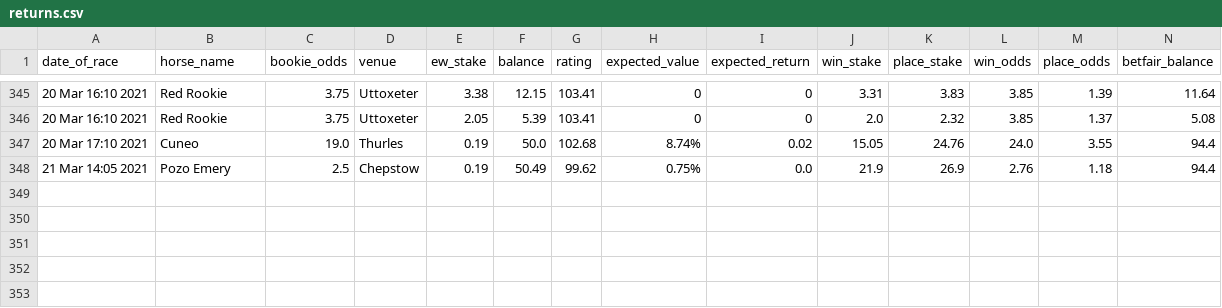
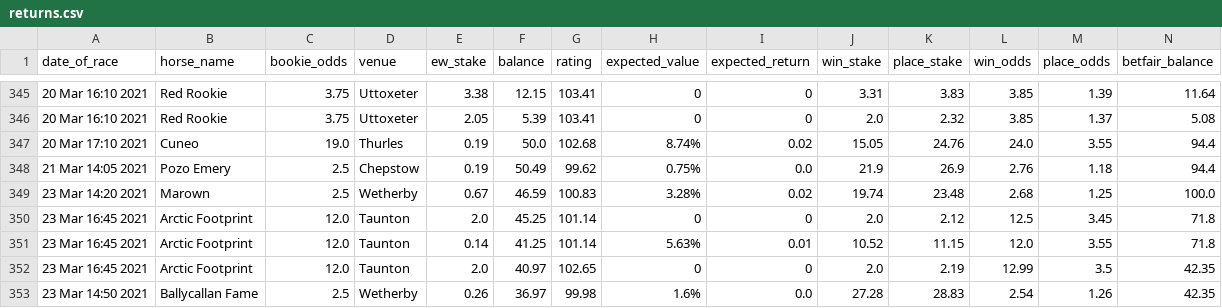
Before and after one commit to tom-pollak/each-way-matcher, a CSV file: returns.csv, drawn as a sheet; only a part is shown, gaps mark what is left out; rows hold the shown columns only; the diff names each change by its address in the sheet, - before the commit and + after, or states it on an @@ line.

Commit message:
update returns

```diff
--- a/returns.csv
+++ b/returns.csv
+row 349: 23 Mar 14:20 2021 | Marown | 2.5 | Wetherby | 0.67 | 46.59 | 100.83 | 3.28% | 0.02 | 19.74 | 23.48 | 2.68 | 1.25 | 100.0
+row 350: 23 Mar 16:45 2021 | Arctic Footprint | 12.0 | Taunton | 2.0 | 45.25 | 101.14 | 0 | 0 | 2.0 | 2.12 | 12.5 | 3.45 | 71.8
+row 351: 23 Mar 16:45 2021 | Arctic Footprint | 12.0 | Taunton | 0.14 | 41.25 | 101.14 | 5.63% | 0.01 | 10.52 | 11.15 | 12.0 | 3.55 | 71.8
+row 352: 23 Mar 16:45 2021 | Arctic Footprint | 12.0 | Taunton | 2.0 | 40.97 | 102.65 | 0 | 0 | 2.0 | 2.19 | 12.99 | 3.5 | 42.35
+row 353: 23 Mar 14:50 2021 | Ballycallan Fame | 2.5 | Wetherby | 0.26 | 36.97 | 99.98 | 1.6% | 0.0 | 27.28 | 28.83 | 2.54 | 1.26 | 42.35
```
